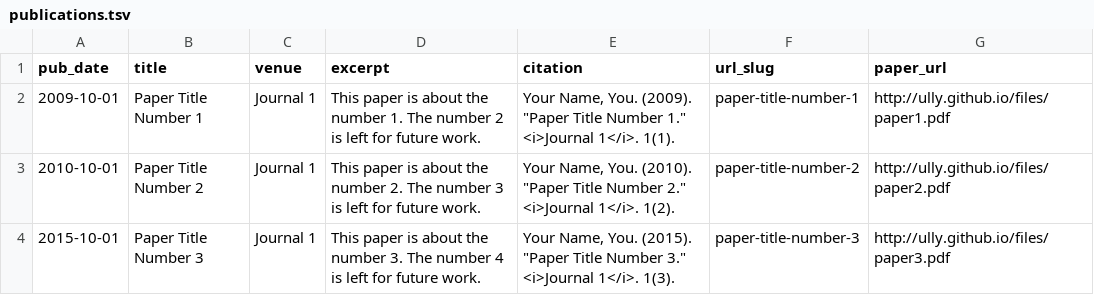
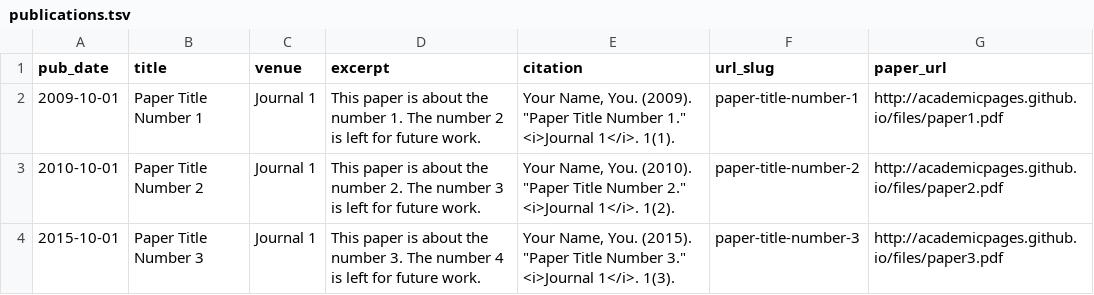
Before and after one commit to ully/ully.github.io, a TSV file: markdown_generator/publications.tsv, drawn as a sheet.

```diff
--- a/markdown_generator/publications.tsv
+++ b/markdown_generator/publications.tsv
@@ -1,4 +1,4 @@
 pub_date	title	venue	excerpt	citation	url_slug	paper_url
-2009-10-01	Paper Title Number 1	Journal 1	This paper is about the number 1. The number 2 is left for future work.	Your Name, You. (2009). "Paper Title Number 1." <i>Journal 1</i>. 1(1).	paper-title-number-1	http://ully.github.io/files/paper1.pdf
-2010-10-01	Paper Title Number 2	Journal 1	This paper is about the number 2. The number 3 is left for future work.	Your Name, You. (2010). "Paper Title Number 2." <i>Journal 1</i>. 1(2).	paper-title-number-2	http://ully.github.io/files/paper2.pdf
-2015-10-01	Paper Title Number 3	Journal 1	This paper is about the number 3. The number 4 is left for future work.	Your Name, You. (2015). "Paper Title Number 3." <i>Journal 1</i>. 1(3).	paper-title-number-3	http://ully.github.io/files/paper3.pdf
+2009-10-01	Paper Title Number 1	Journal 1	This paper is about the number 1. The number 2 is left for future work.	Your Name, You. (2009). "Paper Title Number 1." <i>Journal 1</i>. 1(1).	paper-title-number-1	http://academicpages.github.io/files/paper1.pdf
+2010-10-01	Paper Title Number 2	Journal 1	This paper is about the number 2. The number 3 is left for future work.	Your Name, You. (2010). "Paper Title Number 2." <i>Journal 1</i>. 1(2).	paper-title-number-2	http://academicpages.github.io/files/paper2.pdf
+2015-10-01	Paper Title Number 3	Journal 1	This paper is about the number 3. The number 4 is left for future work.	Your Name, You. (2015). "Paper Title Number 3." <i>Journal 1</i>. 1(3).	paper-title-number-3	http://academicpages.github.io/files/paper3.pdf
```
Also changed, not shown: 16 other files.
